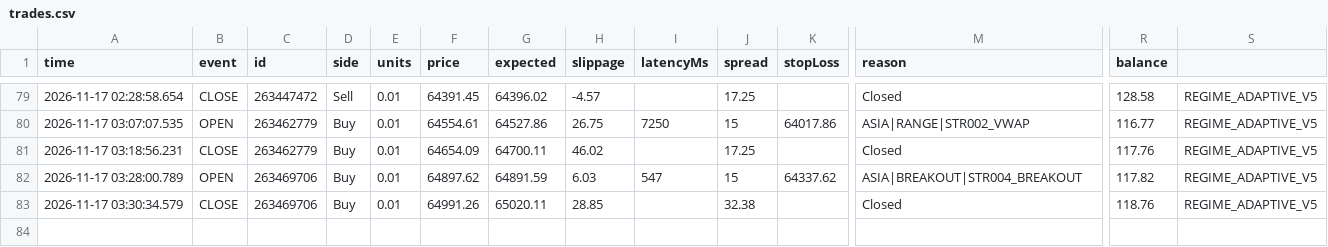
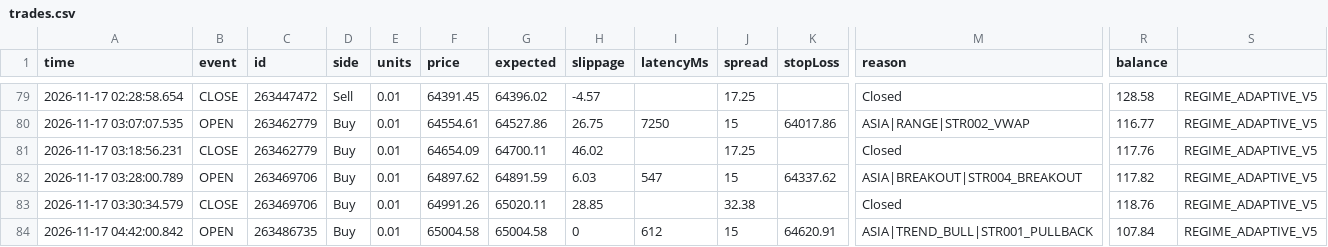
Before and after one commit to piyavutkkl-ch/tgrockza55-ai-cbot-backtest-lab, a CSV file: data/live/BTCUSD/trades.csv, drawn as a sheet; only a part is shown, gaps mark what is left out; rows hold the shown columns only; the diff names each change by its address in the sheet, - before the commit and + after, or states it on an @@ line.

```diff
--- a/data/live/BTCUSD/trades.csv
+++ b/data/live/BTCUSD/trades.csv
+row 84: 2026-11-17 04:42:00.842 | OPEN | 263486735 | Buy | 0.01 | 65004.58 | 65004.58 | 0 | 612 | 15 | 64620.91 | ASIA|TREND_BULL|STR001_PULLBACK | 107.84 | REGIME_ADAPTIVE_V5
```
Also changed, not shown: data/live/ETHUSD/trades.csv, data/live/XAUUSD/trades.csv, 15 other files.
